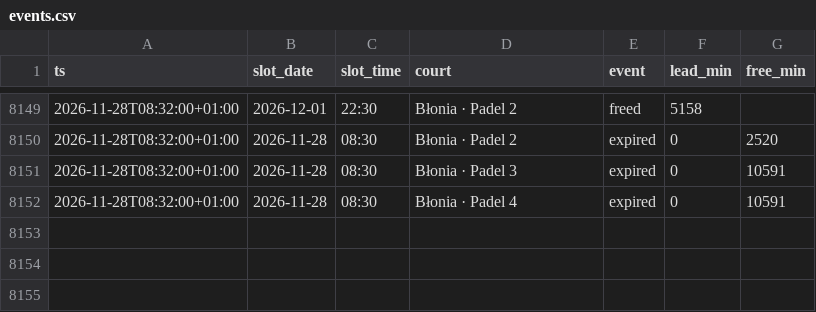
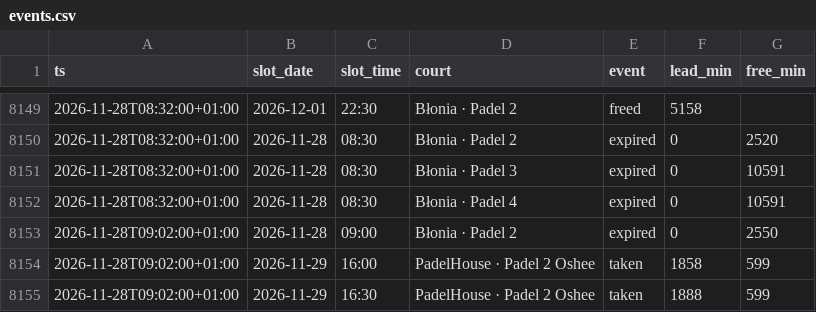
Before and after one commit to romanmelnyk/padel-monitor, a CSV file: data/events.csv, drawn as a sheet; only a part is shown, gaps mark what is left out.

```diff
--- a/data/events.csv
+++ b/data/events.csv
@@ -8152 +8152,4 @@ ts,slot_date,slot_time,court,event,lead_min,free_min
 2026-11-28T08:32:00+01:00,2026-11-28,08:30,Błonia · Padel 4,expired,0,10591
+2026-11-28T09:02:00+01:00,2026-11-28,09:00,Błonia · Padel 2,expired,0,2550
+2026-11-28T09:02:00+01:00,2026-11-29,16:00,PadelHouse · Padel 2 Oshee,taken,1858,599
+2026-11-28T09:02:00+01:00,2026-11-29,16:30,PadelHouse · Padel 2 Oshee,taken,1888,599
```
Also changed, not shown: data/runs.csv, 1 other file.
